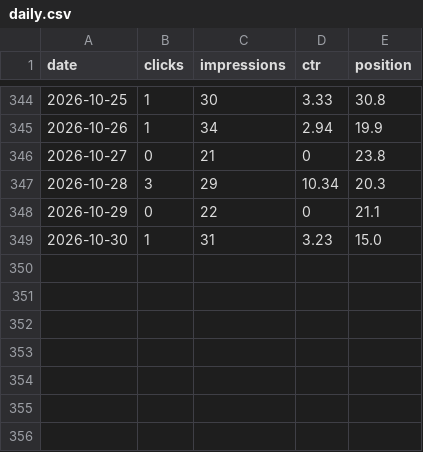
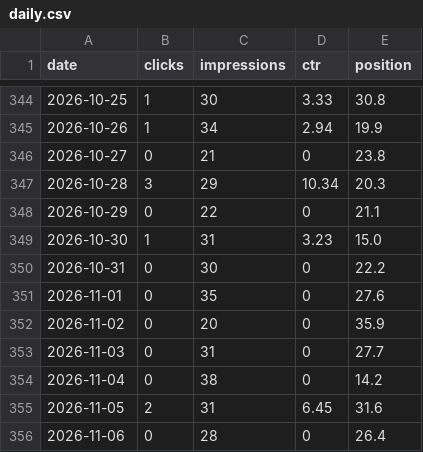
Before and after one commit to Bafitos/tamila-site, a CSV file: seo-data/daily.csv, drawn as a sheet; only a part is shown, gaps mark what is left out.

```diff
--- a/seo-data/daily.csv
+++ b/seo-data/daily.csv
@@ -349 +349,8 @@ date,clicks,impressions,ctr,position
 2026-10-30,1,31,3.23,15.0
+2026-10-31,0,30,0,22.2
+2026-11-01,0,35,0,27.6
+2026-11-02,0,20,0,35.9
+2026-11-03,0,31,0,27.7
+2026-11-04,0,38,0,14.2
+2026-11-05,2,31,6.45,31.6
+2026-11-06,0,28,0,26.4
```
Also changed, not shown: seo-data/pages-history.csv, seo-data/queries-history.csv, 1 other file.
